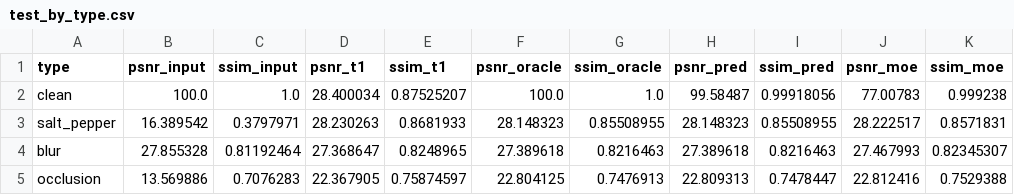
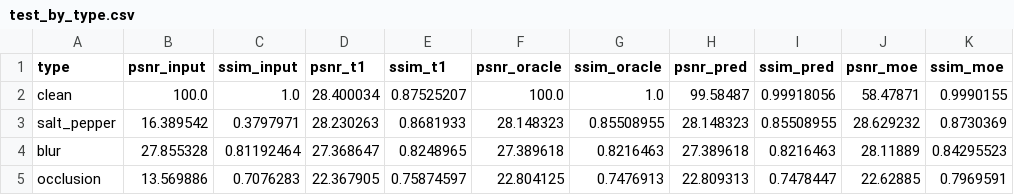
Before and after one commit to ibrahimmlk/Generative-AI-Assignment-1, a CSV file: results/results/test_by_type.csv, drawn as a sheet.

```diff
--- a/results/results/test_by_type.csv
+++ b/results/results/test_by_type.csv
@@ -1,5 +1,5 @@
 type,psnr_input,ssim_input,psnr_t1,ssim_t1,psnr_oracle,ssim_oracle,psnr_pred,ssim_pred,psnr_moe,ssim_moe
-clean,100.0,1.0,28.400034,0.87525207,100.0,1.0,99.58487,0.99918056,77.00783,0.999238
-salt_pepper,16.389542,0.3797971,28.230263,0.8681933,28.148323,0.85508955,28.148323,0.85508955,28.222517,0.8571831
-blur,27.855328,0.81192464,27.368647,0.8248965,27.389618,0.8216463,27.389618,0.8216463,27.467993,0.82345307
-occlusion,13.569886,0.7076283,22.367905,0.75874597,22.804125,0.7476913,22.809313,0.7478447,22.812416,0.7529388
+clean,100.0,1.0,28.400034,0.87525207,100.0,1.0,99.58487,0.99918056,58.47871,0.9990155
+salt_pepper,16.389542,0.3797971,28.230263,0.8681933,28.148323,0.85508955,28.148323,0.85508955,28.629232,0.8730369
+blur,27.855328,0.81192464,27.368647,0.8248965,27.389618,0.8216463,27.389618,0.8216463,28.11889,0.84295523
+occlusion,13.569886,0.7076283,22.367905,0.75874597,22.804125,0.7476913,22.809313,0.7478447,22.62885,0.7969591
```
Also changed, not shown: results/results/moe_mean_weights_by_type_severity.csv, results/results/test_by_type_severity.csv, 43 other files.
